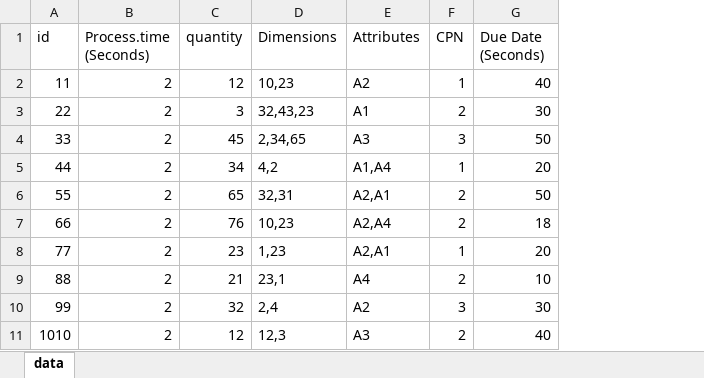
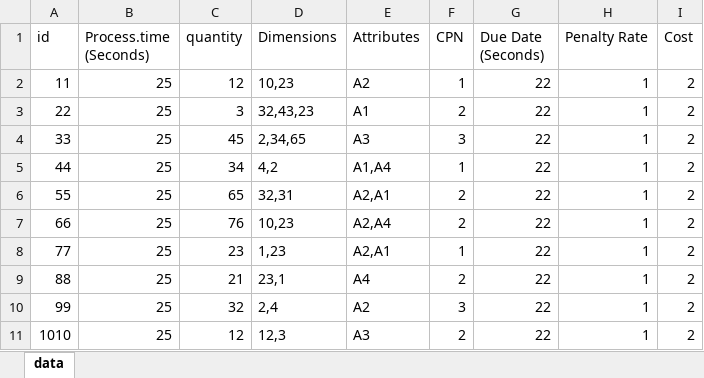
Before and after one commit to akprats33/BTP2, an Excel workbook: apidev/jobdata.xlsx, sheet data, drawn as a sheet; values as stored, in another font and other column widths than the file's, no borders; table styles not drawn; the diff names each change by its address in the sheet, - before the commit and + after, or states it on an @@ line.

Commit message:
1. BugFix for job start time 2. Added penalty per unit time for jobs getProcessingTime() in job should return values in milliseconds for consistency but since used in B&B, I'ven't changed it.

```diff
--- a/apidev/jobdata.xlsx (sheet data)
+++ b/apidev/jobdata.xlsx (sheet data)
+column H (Penalty Rate), rows 2-11: all 1
+column I (Cost), rows 2-11: all 2
-B2:B11 (Process.time (Seconds)): 2
+B2:B11 (Process.time (Seconds)): 25
-G2 (Due Date (Seconds)): 40
+G2 (Due Date (Seconds)): 22
-G3 (Due Date (Seconds)): 30
+G3 (Due Date (Seconds)): 22
-G4 (Due Date (Seconds)): 50
+G4 (Due Date (Seconds)): 22
-G5 (Due Date (Seconds)): 20
+G5 (Due Date (Seconds)): 22
-G6 (Due Date (Seconds)): 50
+G6 (Due Date (Seconds)): 22
-G7 (Due Date (Seconds)): 18
+G7 (Due Date (Seconds)): 22
-G8 (Due Date (Seconds)): 20
+G8 (Due Date (Seconds)): 22
-G9 (Due Date (Seconds)): 10
+G9 (Due Date (Seconds)): 22
-G10 (Due Date (Seconds)): 30
+G10 (Due Date (Seconds)): 22
-G11 (Due Date (Seconds)): 40
+G11 (Due Date (Seconds)): 22
```
Also changed, not shown: 6 other files.
